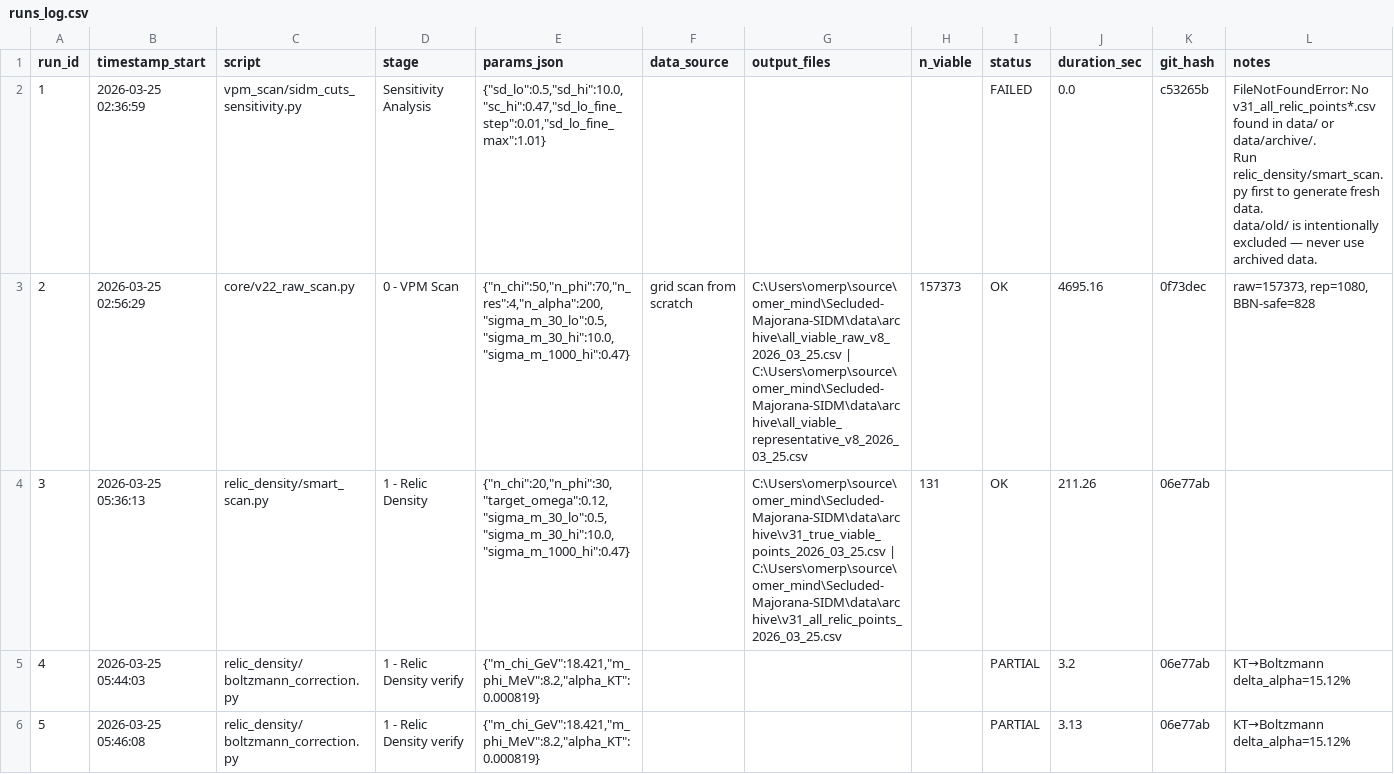
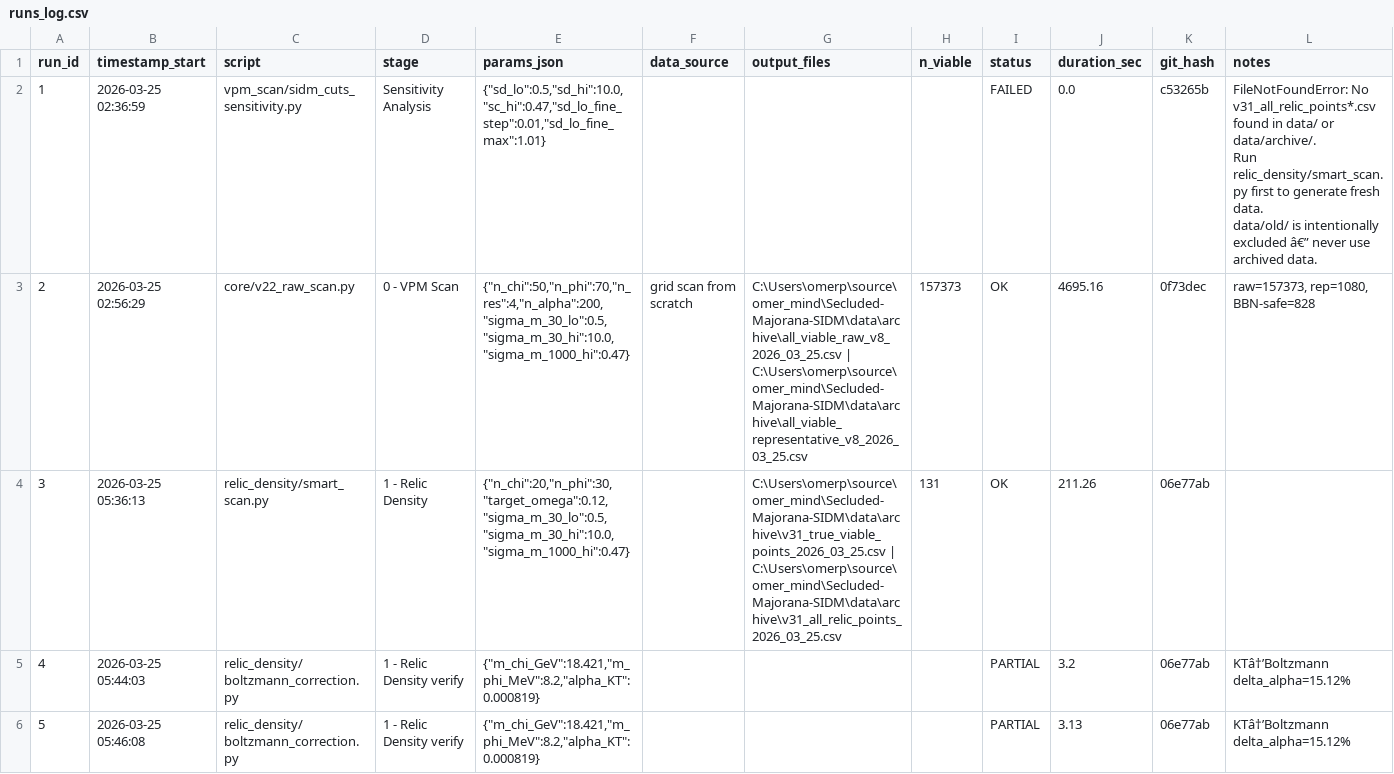
Before and after one commit to 0mp3s/Secluded-Majorana-SIDM, a CSV file: docs/runs_log.csv, drawn as a sheet; only a part is shown; the diff covers the shown part only.

```diff
--- a/docs/runs_log.csv
+++ b/docs/runs_log.csv
@@ -1,8 +1,8 @@
 run_id,timestamp_start,script,stage,params_json,data_source,output_files,n_viable,status,duration_sec,git_hash,notes
-1,2026-03-25 02:36:59,vpm_scan/sidm_cuts_sensitivity.py,Sensitivity Analysis,"{""sd_lo"":0.5,""sd_hi"":10.0,""sc_hi"":0.47,""sd_lo_fine_step"":0.01,""sd_lo_fine_max"":1.01}",,,,FAILED,0.0,c53265b,"FileNotFoundError: No v31_all_relic_points*.csv found in data/ or data/archive/.
-Run relic_density/smart_scan.py first to generate fresh data.
-data/old/ is intentionally excluded — never use archived data."
+1,2026-03-25 02:36:59,vpm_scan/sidm_cuts_sensitivity.py,Sensitivity Analysis,"{""sd_lo"":0.5,""sd_hi"":10.0,""sc_hi"":0.47,""sd_lo_fine_step"":0.01,""sd_lo_fine_max"":1.01}",,,,FAILED,0.0,c53265b,"FileNotFoundError: No v31_all_relic_points*.csv found in data/ or data/archive/.
+Run relic_density/smart_scan.py first to generate fresh data.
+data/old/ is intentionally excluded â€” never use archived data."
 2,2026-03-25 02:56:29,core/v22_raw_scan.py,0 - VPM Scan,"{""n_chi"":50,""n_phi"":70,""n_res"":4,""n_alpha"":200,""sigma_m_30_lo"":0.5,""sigma_m_30_hi"":10.0,""sigma_m_1000_hi"":0.47}",grid scan from scratch,C:\Users\omerp\source\omer_mind\Secluded-Majorana-SIDM\data\archive\all_viable_raw_v8_2026_03_25.csv | C:\Users\omerp\source\omer_mind\Secluded-Majorana-SIDM\data\archive\all_viable_representative_v8_2026_03_25.csv,157373,OK,4695.16,0f73dec,"raw=157373, rep=1080, BBN-safe=828"
 3,2026-03-25 05:36:13,relic_density/smart_scan.py,1 - Relic Density,"{""n_chi"":20,""n_phi"":30,""target_omega"":0.12,""sigma_m_30_lo"":0.5,""sigma_m_30_hi"":10.0,""sigma_m_1000_hi"":0.47}",,C:\Users\omerp\source\omer_mind\Secluded-Majorana-SIDM\data\archive\v31_true_viable_points_2026_03_25.csv | C:\Users\omerp\source\omer_mind\Secluded-Majorana-SIDM\data\archive\v31_all_relic_points_2026_03_25.csv,131,OK,211.26,06e77ab,
-4,2026-03-25 05:44:03,relic_density/boltzmann_correction.py,1 - Relic Density verify,"{""m_chi_GeV"":18.421,""m_phi_MeV"":8.2,""alpha_KT"":0.000819}",,,,PARTIAL,3.2,06e77ab,KT→Boltzmann delta_alpha=15.12%
-5,2026-03-25 05:46:08,relic_density/boltzmann_correction.py,1 - Relic Density verify,"{""m_chi_GeV"":18.421,""m_phi_MeV"":8.2,""alpha_KT"":0.000819}",,,,PARTIAL,3.13,06e77ab,KT→Boltzmann delta_alpha=15.12%
+4,2026-03-25 05:44:03,relic_density/boltzmann_correction.py,1 - Relic Density verify,"{""m_chi_GeV"":18.421,""m_phi_MeV"":8.2,""alpha_KT"":0.000819}",,,,PARTIAL,3.2,06e77ab,KTâ†’Boltzmann delta_alpha=15.12%
+5,2026-03-25 05:46:08,relic_density/boltzmann_correction.py,1 - Relic Density verify,"{""m_chi_GeV"":18.421,""m_phi_MeV"":8.2,""alpha_KT"":0.000819}",,,,PARTIAL,3.13,06e77ab,KTâ†’Boltzmann delta_alpha=15.12%
```
Also changed, not shown: 1 added row and 1 edited cell elsewhere in this file, 2 other files.
